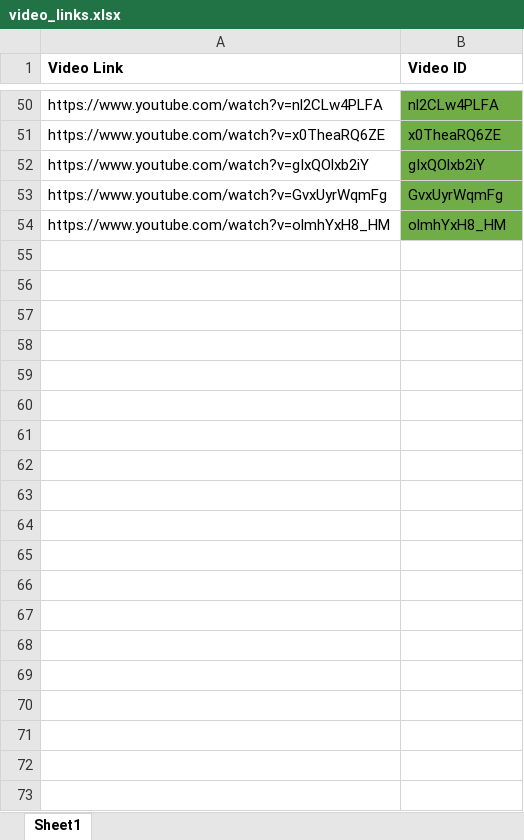
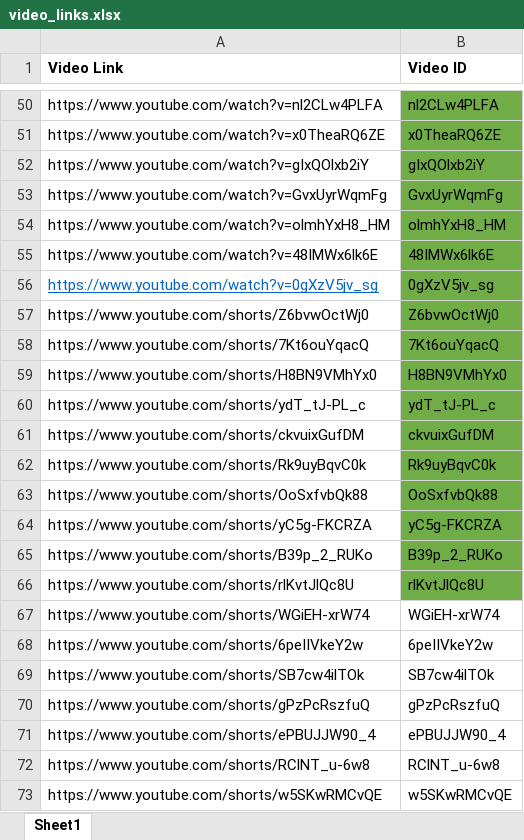
Before and after one commit to aatmanvaidya/Sentiment-Analysis-of-Online-Harassment-Towards-Women-Wrestlers, an Excel workbook: scraper/video_links.xlsx, sheet Sheet1, drawn as a sheet; only a part is shown, gaps mark what is left out; values as stored, in another font and other column widths than the file's, no borders; the diff covers the shown part only; the diff names each change by its address in the sheet, - before the commit and + after, or states it on an @@ line.

Commit message:
scrapping more data

```diff
--- a/scraper/video_links.xlsx (sheet Sheet1)
+++ b/scraper/video_links.xlsx (sheet Sheet1)
+row 55: https://www.youtube.com/watch?v=48IMWx6lk6E | 48IMWx6lk6E
+row 56: https://www.youtube.com/watch?v=0gXzV5jv_sg | 0gXzV5jv_sg
+row 57: https://www.youtube.com/shorts/Z6bvwOctWj0 | Z6bvwOctWj0
+row 58: https://www.youtube.com/shorts/7Kt6ouYqacQ | 7Kt6ouYqacQ
+row 59: https://www.youtube.com/shorts/H8BN9VMhYx0 | H8BN9VMhYx0
+row 60: https://www.youtube.com/shorts/ydT_tJ-PL_c | ydT_tJ-PL_c
+row 61: https://www.youtube.com/shorts/ckvuixGufDM | ckvuixGufDM
+row 62: https://www.youtube.com/shorts/Rk9uyBqvC0k | Rk9uyBqvC0k
+row 63: https://www.youtube.com/shorts/OoSxfvbQk88 | OoSxfvbQk88
+row 64: https://www.youtube.com/shorts/yC5g-FKCRZA | yC5g-FKCRZA
+row 65: https://www.youtube.com/shorts/B39p_2_RUKo | B39p_2_RUKo
+row 66: https://www.youtube.com/shorts/rlKvtJlQc8U | rlKvtJlQc8U
+row 67: https://www.youtube.com/shorts/WGiEH-xrW74 | WGiEH-xrW74
+row 68: https://www.youtube.com/shorts/6peIIVkeY2w | 6peIIVkeY2w
+row 69: https://www.youtube.com/shorts/SB7cw4ilTOk | SB7cw4ilTOk
+row 70: https://www.youtube.com/shorts/gPzPcRszfuQ | gPzPcRszfuQ
+row 71: https://www.youtube.com/shorts/ePBUJJW90_4 | ePBUJJW90_4
+row 72: https://www.youtube.com/shorts/RClNT_u-6w8 | RClNT_u-6w8
+row 73: https://www.youtube.com/shorts/w5SKwRMCvQE | w5SKwRMCvQE
```
Also changed, not shown: 16 added rows elsewhere in this sheet, 3 other files.
